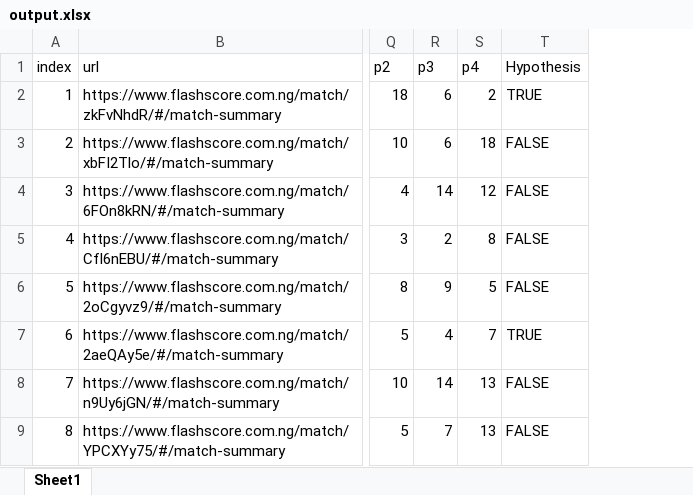
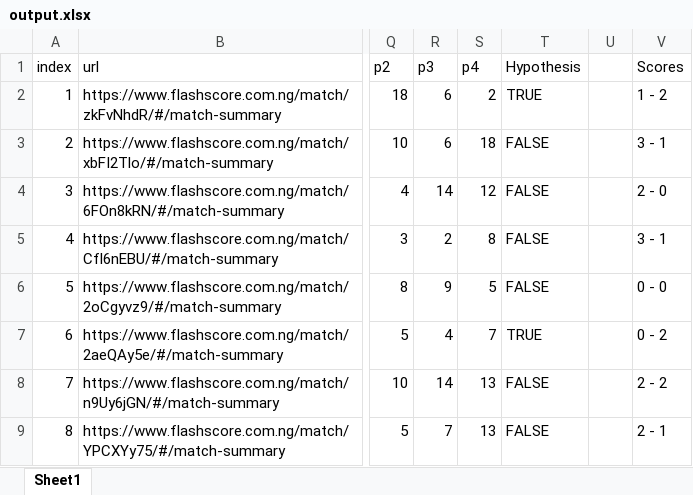
Before and after one commit to Casyvina/soccerpro, an Excel workbook: output_data/output.xlsx, sheet Sheet1, drawn as a sheet; only a part is shown, gaps mark what is left out; values as stored, in another font and other column widths than the file's, no cell formats; the diff names each change by its address in the sheet, - before the commit and + after, or states it on an @@ line.

Commit message:
update refresh, teams, reset list

```diff
--- a/output_data/output.xlsx (sheet Sheet1)
+++ b/output_data/output.xlsx (sheet Sheet1)
+column U, empty
+column V (Scores), rows 2-9: 1 - 2 | 3 - 1 | 2 - 0 | 3 - 1 | 0 - 0 | 0 - 2 | 2 - 2 | 2 - 1
```
Also changed, not shown: cell formats, output_data/1.5-2.0.xlsx, output_data/2-2.5.xlsx, 15 other files.
